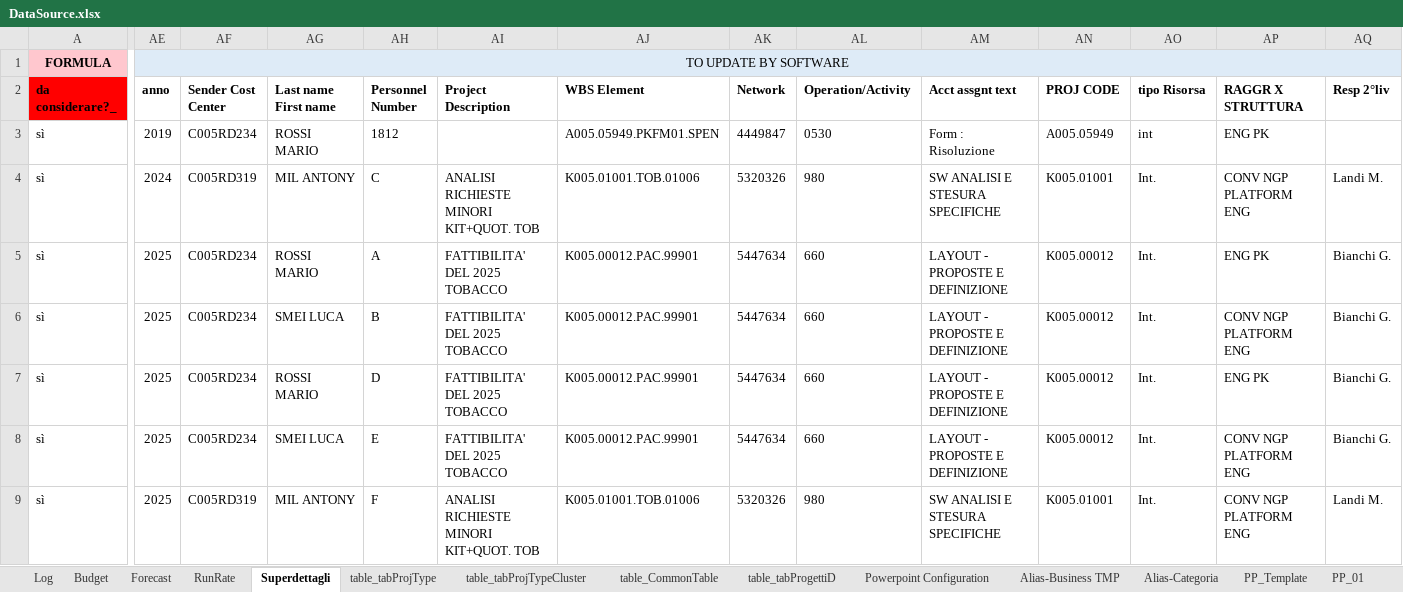
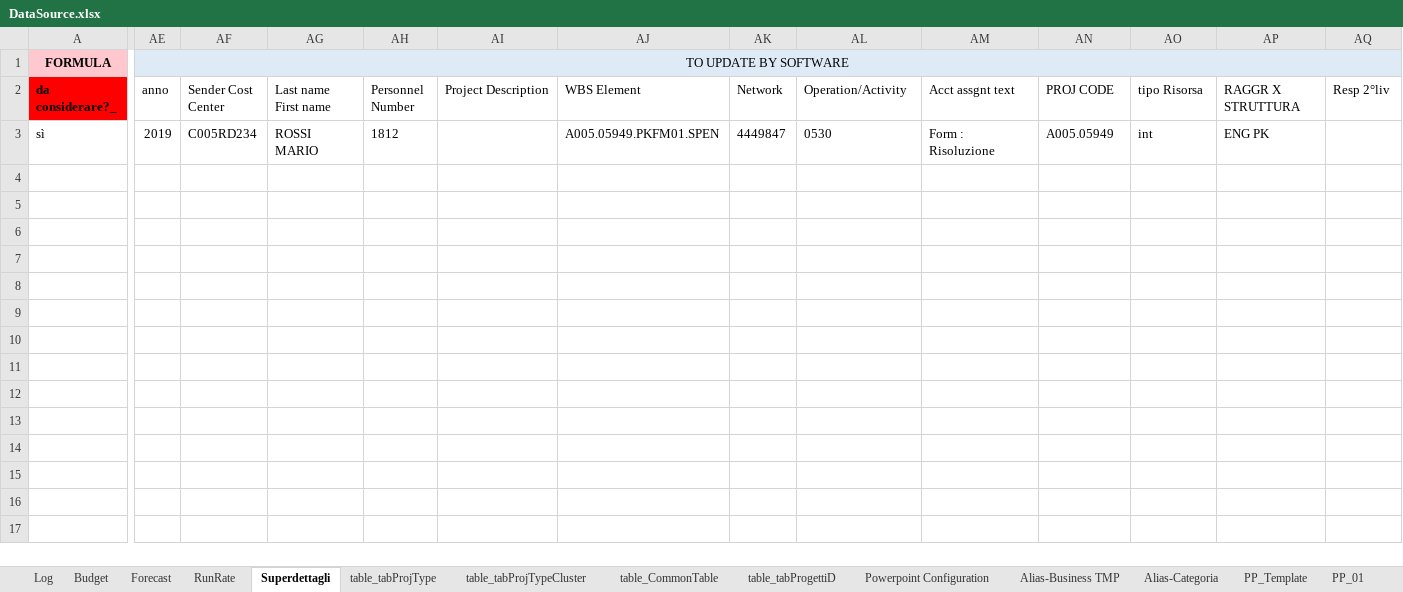
Before and after one commit to michelefosco/GDPptGenerator, an Excel workbook: Solution/FilesEditor.Tests/TestFiles/DataSourceFolder/DataSource.xlsx, sheet Superdettagli, drawn as a sheet; only a part is shown, gaps mark what is left out; values as stored, in another font and other column widths than the file's, no borders; table styles not drawn; rows hold the shown columns only; the diff covers the shown part only; the diff names each change by its address in the sheet, - before the commit and + after, or states it on an @@ line.

```diff
--- a/Solution/FilesEditor.Tests/TestFiles/DataSourceFolder/DataSource.xlsx (sheet Superdettagli)
+++ b/Solution/FilesEditor.Tests/TestFiles/DataSourceFolder/DataSource.xlsx (sheet Superdettagli)
-AE2:AQ2 bold: on
+AE2:AQ2 bold: off
-row 4: sì | 2024 | C005RD319 | MIL ANTONY | C | ANALISI RICHIESTE MINORI KIT+QUOT. TOB | K005.01001.TOB.01006 | 5320326 | 980 | SW ANALISI E STESURA SPECIFICHE | K005.01001 | Int. | CONV NGP PLATFORM ENG | Landi M.
-row 5: sì | 2025 | C005RD234 | ROSSI MARIO | A | FATTIBILITA' DEL 2025 TOBACCO | K005.00012.PAC.99901 | 5447634 | 660 | LAYOUT - PROPOSTE E DEFINIZIONE | K005.00012 | Int. | ENG PK | Bianchi G.
-row 6: sì | 2025 | C005RD234 | SMEI LUCA | B | FATTIBILITA' DEL 2025 TOBACCO | K005.00012.PAC.99901 | 5447634 | 660 | LAYOUT - PROPOSTE E DEFINIZIONE | K005.00012 | Int. | CONV NGP PLATFORM ENG | Bianchi G.
-row 7: sì | 2025 | C005RD234 | ROSSI MARIO | D | FATTIBILITA' DEL 2025 TOBACCO | K005.00012.PAC.99901 | 5447634 | 660 | LAYOUT - PROPOSTE E DEFINIZIONE | K005.00012 | Int. | ENG PK | Bianchi G.
-row 8: sì | 2025 | C005RD234 | SMEI LUCA | E | FATTIBILITA' DEL 2025 TOBACCO | K005.00012.PAC.99901 | 5447634 | 660 | LAYOUT - PROPOSTE E DEFINIZIONE | K005.00012 | Int. | CONV NGP PLATFORM ENG | Bianchi G.
-row 9: sì | 2025 | C005RD319 | MIL ANTONY | F | ANALISI RICHIESTE MINORI KIT+QUOT. TOB | K005.01001.TOB.01006 | 5320326 | 980 | SW ANALISI E STESURA SPECIFICHE | K005.01001 | Int. | CONV NGP PLATFORM ENG | Landi M.
```
Also changed, not shown: cell formats elsewhere in this sheet, sheet Forecast, sheet Budget, sheet Log, formulas that keep their value, charts or pictures, AAA Files for demo/Input files/Budget.xlsx, AAA Files for demo/Input files/Forecast.xlsx, 13 other files.
